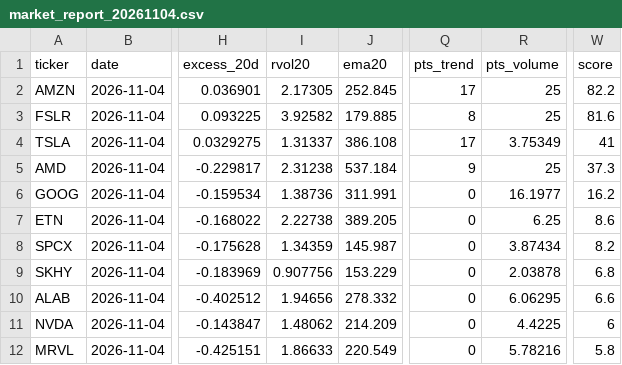
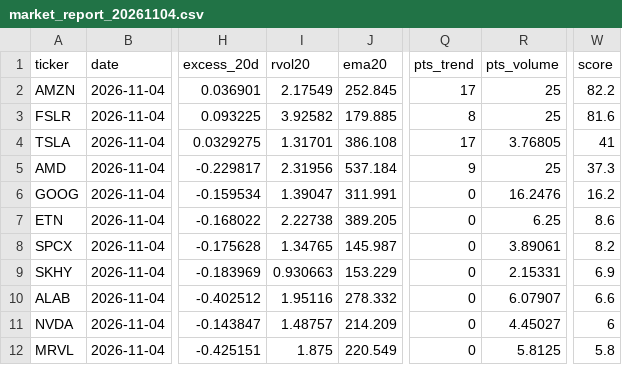
Before and after one commit to Clairechen163/us-market-monitor, a CSV file: reports/market_report_20261104.csv, drawn as a sheet; only a part is shown, gaps mark what is left out; the diff names each change by its address in the sheet, - before the commit and + after, or states it on an @@ line.

Commit message:
Market signals for 2026-11-06

```diff
--- a/reports/market_report_20261104.csv
+++ b/reports/market_report_20261104.csv
-I2 (rvol20): 2.17305
+I2 (rvol20): 2.17549
-I4 (rvol20): 1.31337
+I4 (rvol20): 1.31701
-R4 (pts_volume): 3.75349
+R4 (pts_volume): 3.76805
-I5 (rvol20): 2.31238
+I5 (rvol20): 2.31956
-I6 (rvol20): 1.38736
+I6 (rvol20): 1.39047
-R6 (pts_volume): 16.1977
+R6 (pts_volume): 16.2476
-I8 (rvol20): 1.34359
+I8 (rvol20): 1.34765
-R8 (pts_volume): 3.87434
+R8 (pts_volume): 3.89061
-I9 (rvol20): 0.907756
+I9 (rvol20): 0.930663
-R9 (pts_volume): 2.03878
+R9 (pts_volume): 2.15331
-W9 (score): 6.8
+W9 (score): 6.9
-I10 (rvol20): 1.94656
+I10 (rvol20): 1.95116
-R10 (pts_volume): 6.06295
+R10 (pts_volume): 6.07907
-I11 (rvol20): 1.48062
+I11 (rvol20): 1.48757
-R11 (pts_volume): 4.4225
+R11 (pts_volume): 4.45027
-I12 (rvol20): 1.86633
+I12 (rvol20): 1.875
-R12 (pts_volume): 5.78216
+R12 (pts_volume): 5.8125
```
Also changed, not shown: 2 other files.
